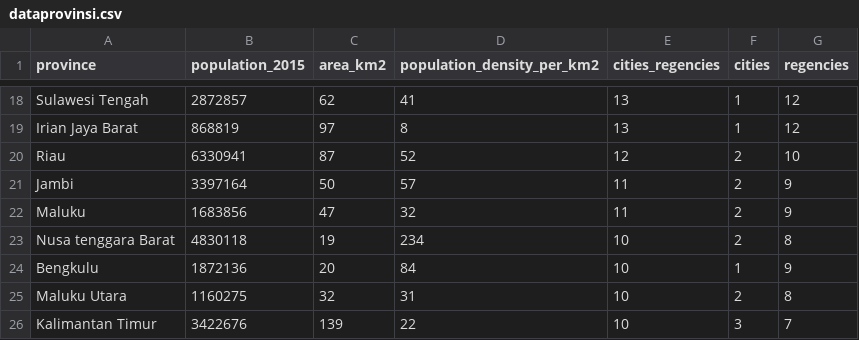
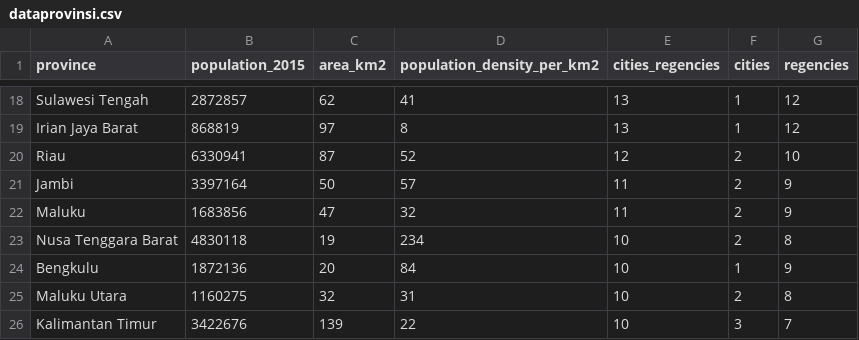
Before and after one commit to amy-qi/myrepository, a CSV file: dataprovinsi.csv, drawn as a sheet; only a part is shown, gaps mark what is left out.

Commit message:
Update dataprovinsi.csv

```diff
--- a/dataprovinsi.csv
+++ b/dataprovinsi.csv
@@ -22,3 +22,3 @@ Jambi,3397164,50,57,11,2,9
 Maluku,1683856,47,32,11,2,9
-Nusa tenggara Barat,4830118,19,234,10,2,8
+Nusa Tenggara Barat,4830118,19,234,10,2,8
 Bengkulu,1872136,20,84,10,1,9
```
